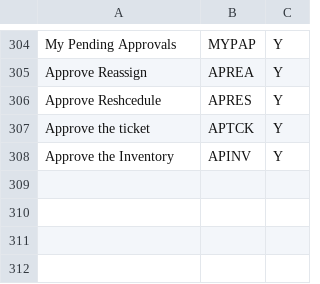
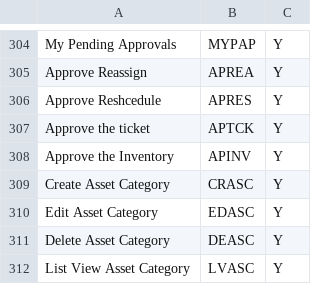
Before and after one commit to Nandhini-ch/dev_test, a CSV file: priv/features/Admin.csv, drawn as a sheet; only a part is shown, gaps mark what is left out; the diff names each change by its address in the sheet, - before the commit and + after, or states it on an @@ line.

```diff
--- a/priv/features/Admin.csv
+++ b/priv/features/Admin.csv
+row 309: Create Asset Category | CRASC | Y
+row 310: Edit Asset Category | EDASC | Y
+row 311: Delete Asset Category | DEASC | Y
+row 312: List View Asset Category | LVASC | Y
```
Also changed, not shown: priv/features/Manager.csv, priv/features/Others.csv, 5 other files.
